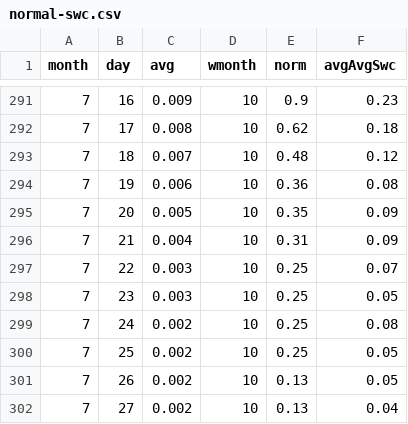
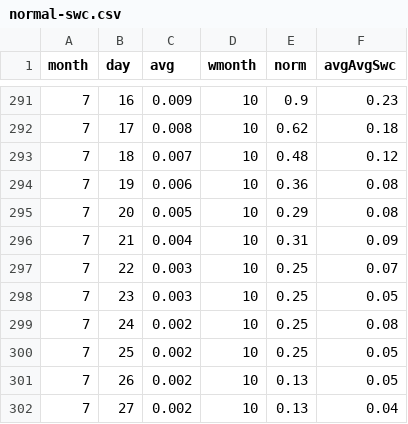
Before and after one commit to datadesk/california-drought-scrapers, a CSV file: snowpack/data/normals/normal-swc.csv, drawn as a sheet; only a part is shown, gaps mark what is left out.

```diff
--- a/snowpack/data/normals/normal-swc.csv
+++ b/snowpack/data/normals/normal-swc.csv
@@ -294,3 +294,3 @@ month,day,avg,wmonth,norm,avgAvgSwc
 7,19,0.006,10,0.36,0.08
-7,20,0.005,10,0.35,0.09
+7,20,0.005,10,0.29,0.08
 7,21,0.004,10,0.31,0.09
```
